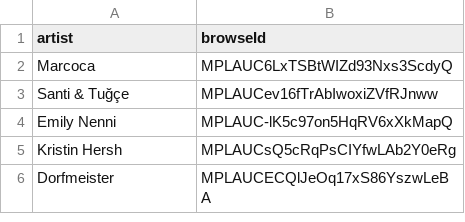
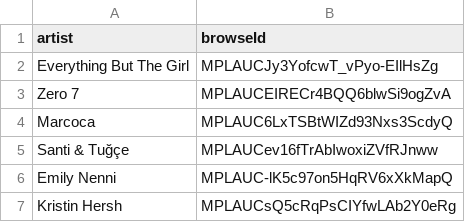
Before and after one commit to jwenerd/ytm-dl, a CSV file: output/library_artists.csv, drawn as a sheet; only a part is shown; the shorter side is filled out with more unchanged rows; the diff names each change by its address in the sheet, - before the commit and + after, or states it on an @@ line.

```diff
--- a/output/library_artists.csv
+++ b/output/library_artists.csv
+row 2: Everything But The Girl | MPLAUCJy3YofcwT_vPyo-EIlHsZg
+row 3: Zero 7 | MPLAUCEIRECr4BQQ6blwSi9ogZvA
```
Also changed, not shown: 5 other files.
